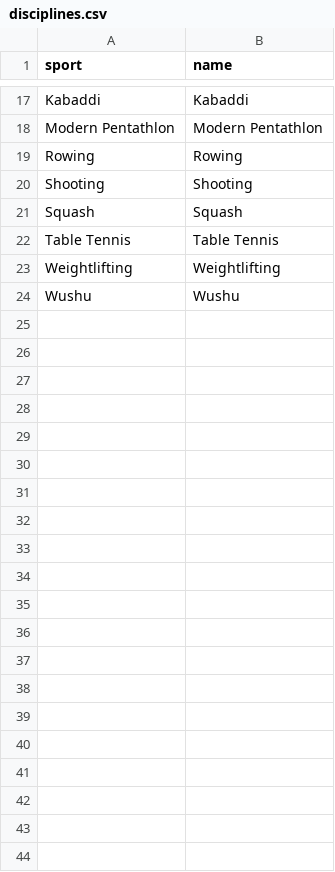
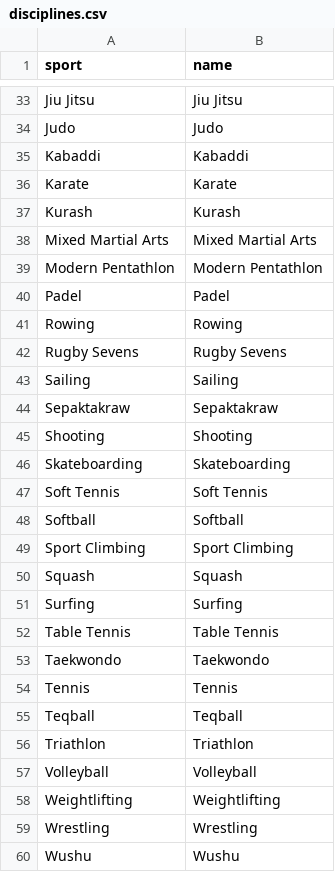
Before and after one commit to yourentertainments10-coder/ResearchFlow, a CSV file: data/reference/disciplines.csv, drawn as a sheet; only a part is shown, gaps mark what is left out; the diff covers the shown part only; the diff names each change by its address in the sheet, - before the commit and + after, or states it on an @@ line.

```diff
--- a/data/reference/disciplines.csv
+++ b/data/reference/disciplines.csv
+row 33: Jiu Jitsu | Jiu Jitsu
+row 34: Judo | Judo
+row 36: Karate | Karate
+row 37: Kurash | Kurash
+row 38: Mixed Martial Arts | Mixed Martial Arts
+row 40: Padel | Padel
+row 42: Rugby Sevens | Rugby Sevens
+row 43: Sailing | Sailing
+row 44: Sepaktakraw | Sepaktakraw
+row 46: Skateboarding | Skateboarding
+row 47: Soft Tennis | Soft Tennis
+row 48: Softball | Softball
+row 49: Sport Climbing | Sport Climbing
+row 51: Surfing | Surfing
+row 53: Taekwondo | Taekwondo
+row 54: Tennis | Tennis
+row 55: Teqball | Teqball
+row 56: Triathlon | Triathlon
+row 57: Volleyball | Volleyball
+row 59: Wrestling | Wrestling
```
Also changed, not shown: 16 added rows, 3 moved rows and 1 edited cell elsewhere in this file, data/reference/sport_aliases.csv, data/reference/sports.csv, 13 other files.
